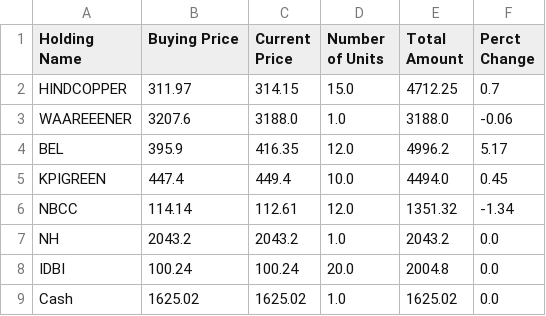
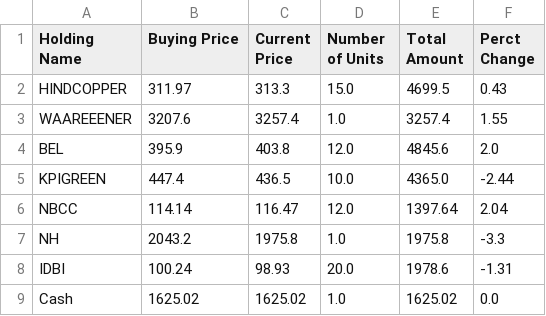
Before and after one commit to Self-Managed-Stock-Portfolios/smsp-grok-4, a CSV file: Portfolio Files/2025-11-24.csv, drawn as a sheet.

```diff
--- a/Portfolio Files/2025-11-24.csv
+++ b/Portfolio Files/2025-11-24.csv
@@ -1,9 +1,9 @@
 Holding Name,Buying Price,Current Price,Number of Units,Total Amount,Perct Change
-HINDCOPPER,311.97,314.15,15.0,4712.25,0.7
-WAAREEENER,3207.6,3188.0,1.0,3188.0,-0.06
-BEL,395.9,416.35,12.0,4996.2,5.17
-KPIGREEN,447.4,449.4,10.0,4494.0,0.45
-NBCC,114.14,112.61,12.0,1351.32,-1.34
-NH,2043.2,2043.2,1.0,2043.2,0.0
-IDBI,100.24,100.24,20.0,2004.8,0.0
+HINDCOPPER,311.97,313.3,15.0,4699.5,0.43
+WAAREEENER,3207.6,3257.4,1.0,3257.4,1.55
+BEL,395.9,403.8,12.0,4845.6,2.0
+KPIGREEN,447.4,436.5,10.0,4365.0,-2.44
+NBCC,114.14,116.47,12.0,1397.64,2.04
+NH,2043.2,1975.8,1.0,1975.8,-3.3
+IDBI,100.24,98.93,20.0,1978.6,-1.31
 Cash,1625.02,1625.02,1.0,1625.02,0.0
```
Also changed, not shown: 2 other files.
